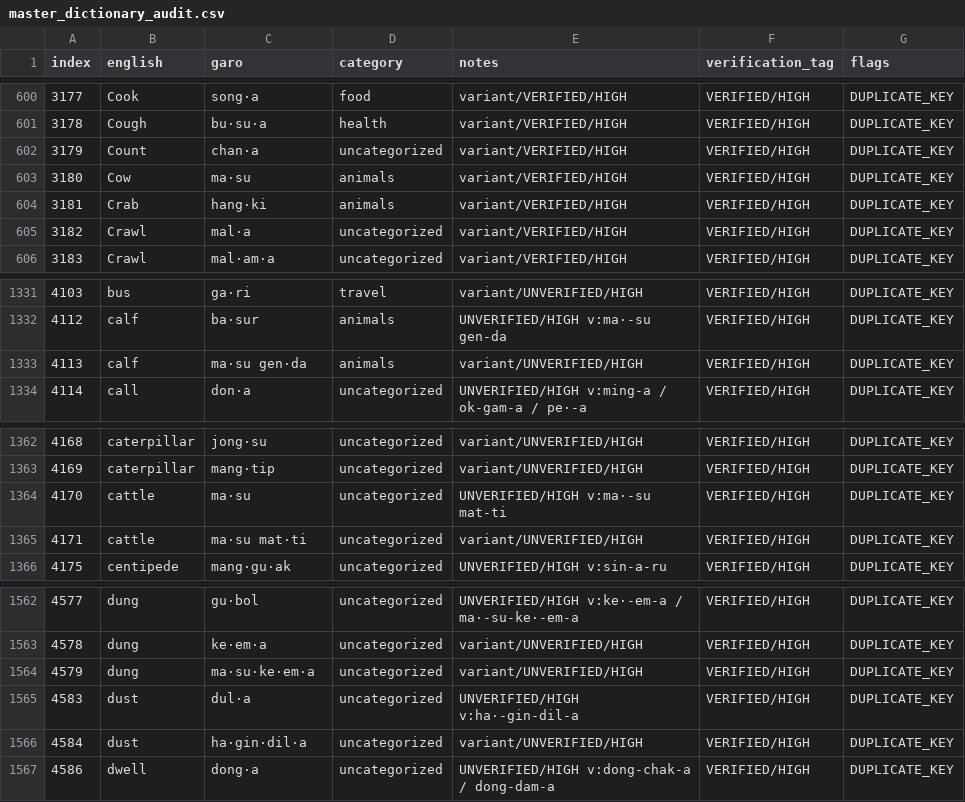
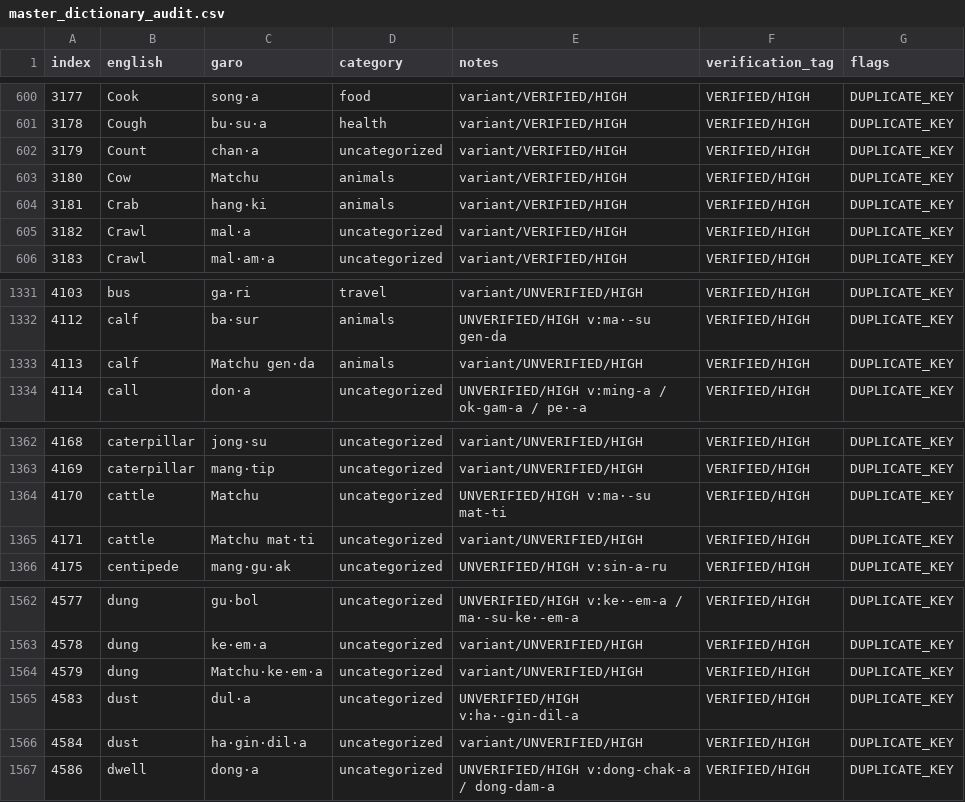
Before and after one commit to pzrjv4sfj5-prog/Lean-Garo-, a CSV file: docs/full_audit/master_dictionary_audit.csv, drawn as a sheet; only a part is shown, gaps mark what is left out.

Commit message:
Canonicalize ma·su to Matchu repository-wide

```diff
--- a/docs/full_audit/master_dictionary_audit.csv
+++ b/docs/full_audit/master_dictionary_audit.csv
@@ -602,3 +602,3 @@ index,english,garo,category,notes,verification_tag,flags
 3179,Count,chan·a,uncategorized,variant/VERIFIED/HIGH,VERIFIED/HIGH,DUPLICATE_KEY
-3180,Cow,ma·su,animals,variant/VERIFIED/HIGH,VERIFIED/HIGH,DUPLICATE_KEY
+3180,Cow,Matchu,animals,variant/VERIFIED/HIGH,VERIFIED/HIGH,DUPLICATE_KEY
 3181,Crab,hang·ki,animals,variant/VERIFIED/HIGH,VERIFIED/HIGH,DUPLICATE_KEY
@@ -1332,3 +1332,3 @@ index,english,garo,category,notes,verification_tag,flags
 4112,calf,ba·sur,animals,UNVERIFIED/HIGH v:ma·-su gen-da,VERIFIED/HIGH,DUPLICATE_KEY
-4113,calf,ma·su gen·da,animals,variant/UNVERIFIED/HIGH,VERIFIED/HIGH,DUPLICATE_KEY
+4113,calf,Matchu gen·da,animals,variant/UNVERIFIED/HIGH,VERIFIED/HIGH,DUPLICATE_KEY
 4114,call,don·a,uncategorized,UNVERIFIED/HIGH v:ming-a / ok-gam-a / pe·-a,VERIFIED/HIGH,DUPLICATE_KEY
@@ -1363,4 +1363,4 @@ index,english,garo,category,notes,verification_tag,flags
 4169,caterpillar,mang·tip,uncategorized,variant/UNVERIFIED/HIGH,VERIFIED/HIGH,DUPLICATE_KEY
-4170,cattle,ma·su,uncategorized,UNVERIFIED/HIGH v:ma·-su mat-ti,VERIFIED/HIGH,DUPLICATE_KEY
-4171,cattle,ma·su mat·ti,uncategorized,variant/UNVERIFIED/HIGH,VERIFIED/HIGH,DUPLICATE_KEY
+4170,cattle,Matchu,uncategorized,UNVERIFIED/HIGH v:ma·-su mat-ti,VERIFIED/HIGH,DUPLICATE_KEY
+4171,cattle,Matchu mat·ti,uncategorized,variant/UNVERIFIED/HIGH,VERIFIED/HIGH,DUPLICATE_KEY
 4175,centipede,mang·gu·ak,uncategorized,UNVERIFIED/HIGH v:sin-a-ru,VERIFIED/HIGH,DUPLICATE_KEY
@@ -1563,3 +1563,3 @@ index,english,garo,category,notes,verification_tag,flags
 4578,dung,ke·em·a,uncategorized,variant/UNVERIFIED/HIGH,VERIFIED/HIGH,DUPLICATE_KEY
-4579,dung,ma·su·ke·em·a,uncategorized,variant/UNVERIFIED/HIGH,VERIFIED/HIGH,DUPLICATE_KEY
+4579,dung,Matchu·ke·em·a,uncategorized,variant/UNVERIFIED/HIGH,VERIFIED/HIGH,DUPLICATE_KEY
 4583,dust,dul·a,uncategorized,UNVERIFIED/HIGH v:ha·-gin-dil-a,VERIFIED/HIGH,DUPLICATE_KEY
```
